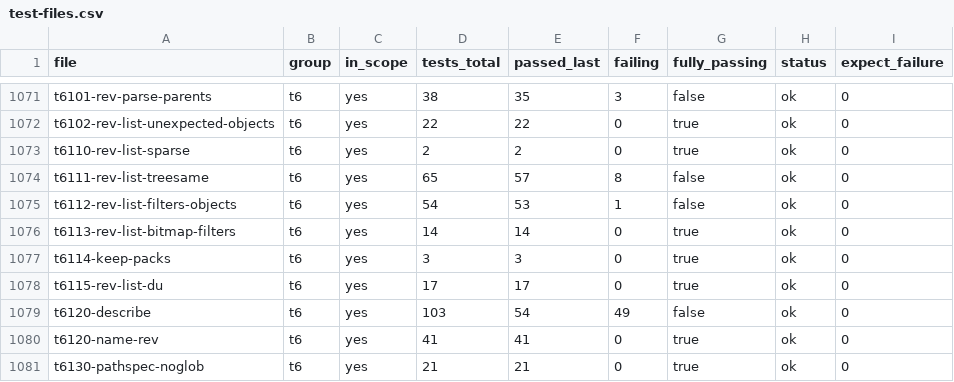
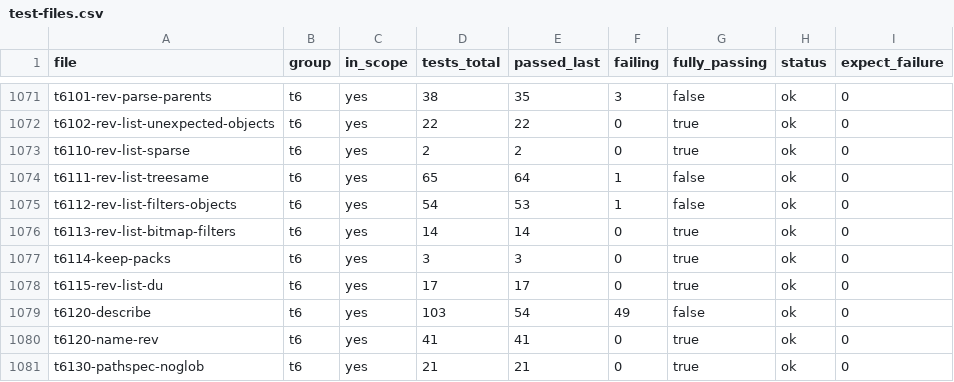
Before and after one commit to dscho/grit, a CSV file: data/test-files.csv, drawn as a sheet; only a part is shown, gaps mark what is left out.

```diff
--- a/data/test-files.csv
+++ b/data/test-files.csv
@@ -1073,3 +1073,3 @@ t6102-rev-list-unexpected-objects	t6	yes	22	22	0	true	ok	0
 t6110-rev-list-sparse	t6	yes	2	2	0	true	ok	0
-t6111-rev-list-treesame	t6	yes	65	57	8	false	ok	0
+t6111-rev-list-treesame	t6	yes	65	64	1	false	ok	0
 t6112-rev-list-filters-objects	t6	yes	54	53	1	false	ok	0
```
Also changed, not shown: 10 other files.
